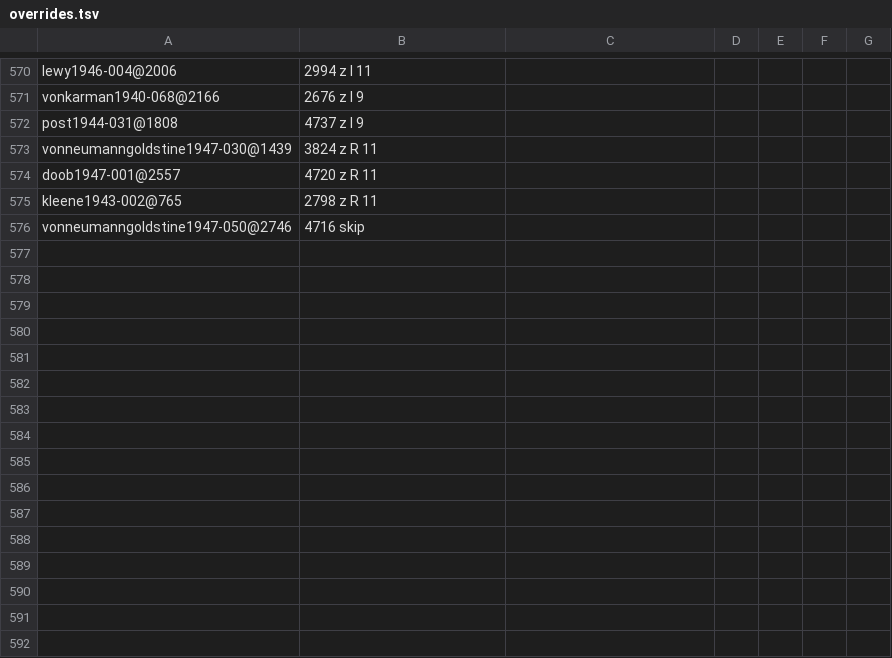
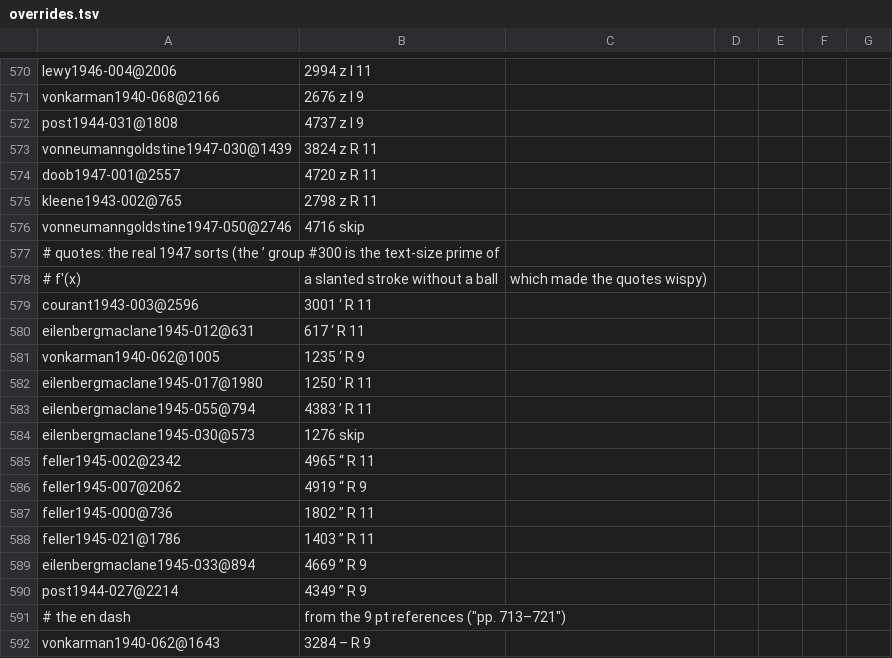
Before and after one commit to NikitaMGrimm/mills8a, a TSV file: revival/overrides.tsv, drawn as a sheet; only a part is shown, gaps mark what is left out.

```diff
--- a/revival/overrides.tsv
+++ b/revival/overrides.tsv
@@ -576 +576,17 @@ kleene1943-002@765,2798	z	R	11
 vonneumanngoldstine1947-050@2746,4716	skip
+# quotes: the real 1947 sorts (the ’ group #300 is the text-size prime of
+# f′(x), a slanted stroke without a ball, which made the quotes wispy)
+courant1943-003@2596,3001	‘	R	11
+eilenbergmaclane1945-012@631,617	‘	R	11
+vonkarman1940-062@1005,1235	‘	R	9
+eilenbergmaclane1945-017@1980,1250	’	R	11
+eilenbergmaclane1945-055@794,4383	’	R	11
+eilenbergmaclane1945-030@573,1276	skip
+feller1945-002@2342,4965	“	R	11
+feller1945-007@2062,4919	“	R	9
+feller1945-000@736,1802	”	R	11
+feller1945-021@1786,1403	”	R	11
+eilenbergmaclane1945-033@894,4669	”	R	9
+post1944-027@2214,4349	”	R	9
+# the en dash, from the 9 pt references ("pp. 713–721")
+vonkarman1940-062@1643,3284	–	R	9
```
Also changed, not shown: 15 other files.
